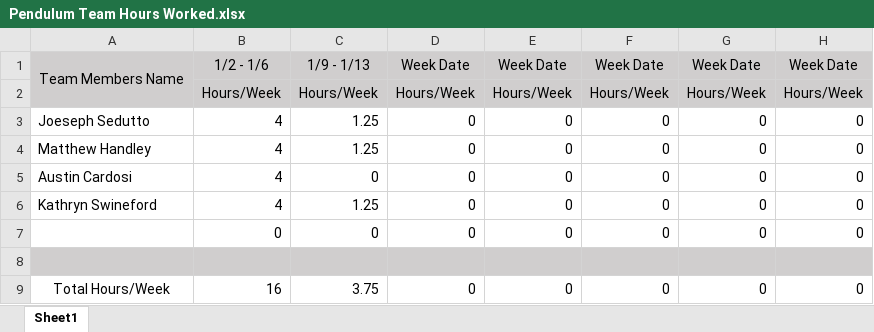
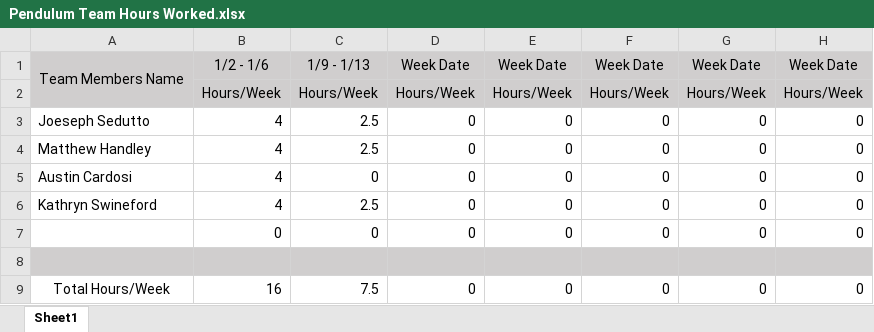
Before and after one commit to KenwoodFox/EG-310-InvertedPendulum, an Excel workbook: Team Files/Hours Worked/Pendulum Team Hours Worked.xlsx, sheet Sheet1, drawn as a sheet; only a part is shown; values as stored, in another font and other column widths than the file's, no borders; the diff names each change by its address in the sheet, - before the commit and + after, or states it on an @@ line.

Commit message:
Hours Worked Update
Updated the Hours Worked to Account for Today's Class

```diff
--- a/Team Files/Hours Worked/Pendulum Team Hours Worked.xlsx (sheet Sheet1)
+++ b/Team Files/Hours Worked/Pendulum Team Hours Worked.xlsx (sheet Sheet1)
-C3:C4: 1.25
+C3:C4: 2.5
-C6: 1.25
+C6: 2.5
-C9: 3.75
+C9: 7.5
```
